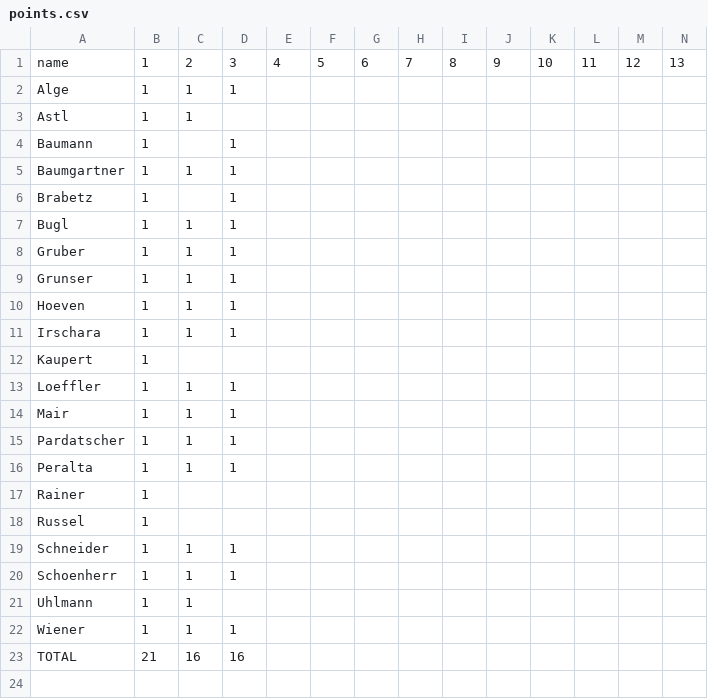
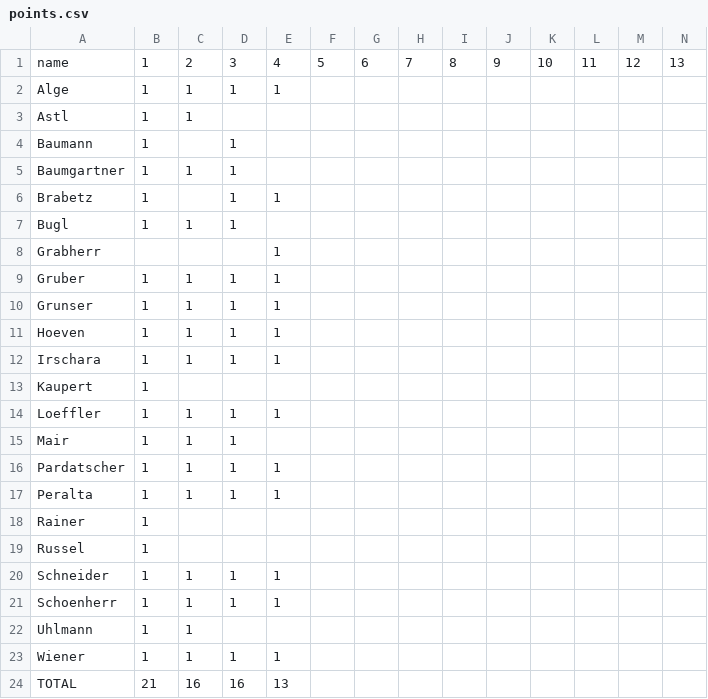
Before and after one commit to Aequivinius/uibk-python, a CSV file: students/points.csv, drawn as a sheet; only a part is shown; addresses are those after the commit; rows hold the shown columns only; the diff names each change by its address in the sheet, - before the commit and + after, or states it on an @@ line.

Commit message:
exercise-4 points

```diff
--- a/students/points.csv
+++ b/students/points.csv
-E2: (empty)
+E2: 1
-E6: (empty)
+E6: 1
+row 8: Grabherr |  |  |  | 1
-E9:E12: (empty)
+E9:E12: 1
-E14: (empty)
+E14: 1
-E16:E17: (empty)
+E16:E17: 1
-E20:E21: (empty)
+E20:E21: 1
-E23: (empty)
+E23: 1
-E24: (empty)
+E24: 13
```
